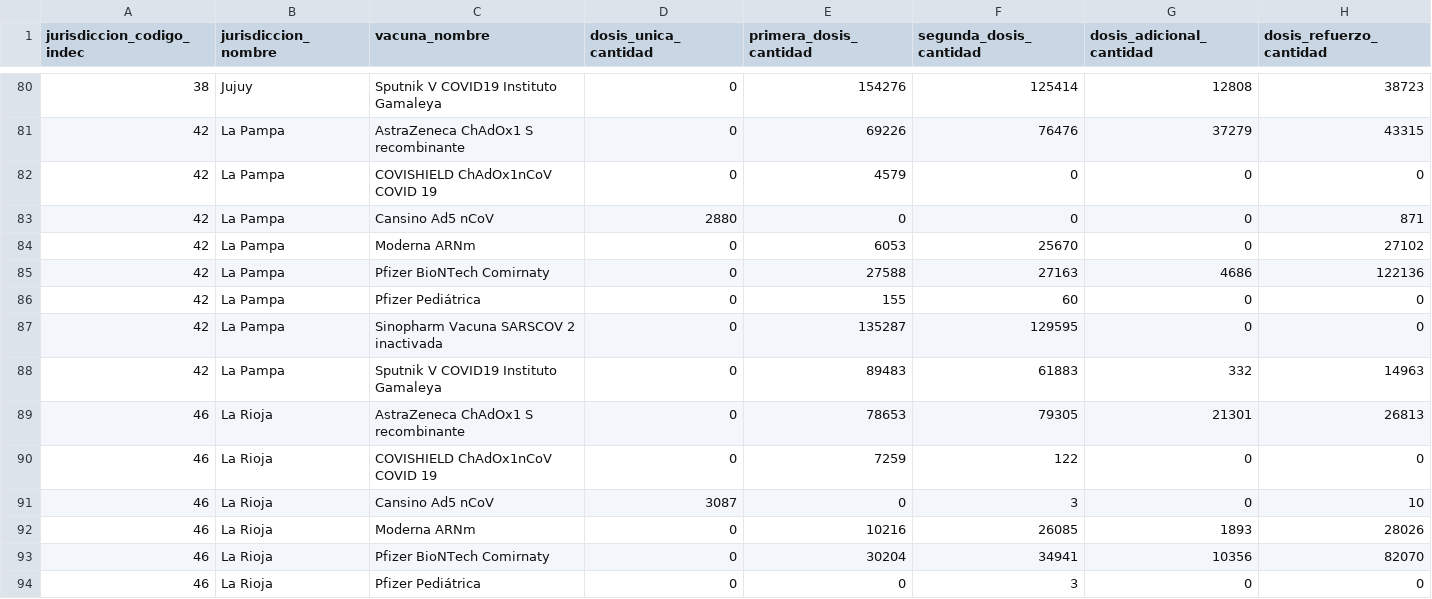
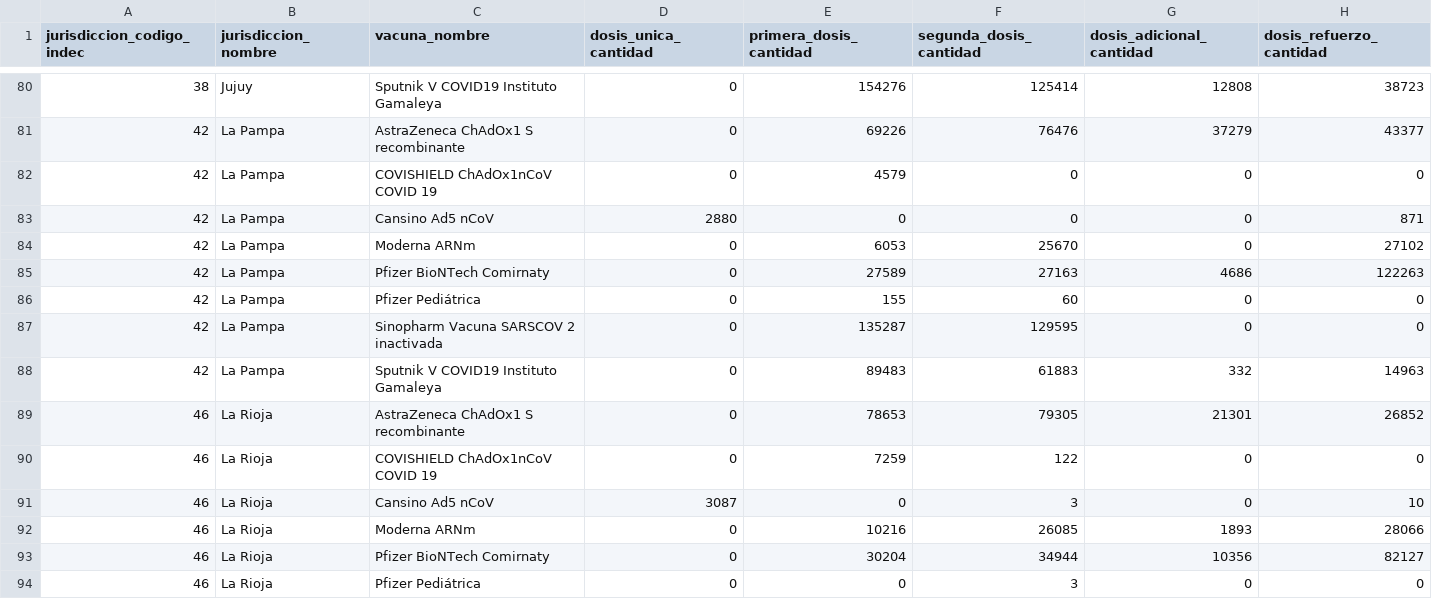
Before and after one commit to j-e-d/datosvacunas, a CSV file: Covid19VacunasAgrupadas.csv, drawn as a sheet; only a part is shown, gaps mark what is left out; the diff covers the shown part only.

```diff
--- a/Covid19VacunasAgrupadas.csv
+++ b/Covid19VacunasAgrupadas.csv
@@ -80,3 +80,3 @@
 "38","Jujuy","Sputnik V COVID19 Instituto Gamaleya",0,154276,125414,12808,38723
-"42","La Pampa","AstraZeneca ChAdOx1 S recombinante",0,69226,76476,37279,43315
+"42","La Pampa","AstraZeneca ChAdOx1 S recombinante",0,69226,76476,37279,43377
 "42","La Pampa","COVISHIELD ChAdOx1nCoV COVID 19",0,4579,0,0,0
@@ -84,3 +84,3 @@
 "42","La Pampa","Moderna ARNm",0,6053,25670,0,27102
-"42","La Pampa","Pfizer BioNTech Comirnaty",0,27588,27163,4686,122136
+"42","La Pampa","Pfizer BioNTech Comirnaty",0,27589,27163,4686,122263
 "42","La Pampa","Pfizer Pediátrica",0,155,60,0,0
@@ -88,7 +88,7 @@
 "42","La Pampa","Sputnik V COVID19 Instituto Gamaleya",0,89483,61883,332,14963
-"46","La Rioja","AstraZeneca ChAdOx1 S recombinante",0,78653,79305,21301,26813
+"46","La Rioja","AstraZeneca ChAdOx1 S recombinante",0,78653,79305,21301,26852
 "46","La Rioja","COVISHIELD ChAdOx1nCoV COVID 19",0,7259,122,0,0
 "46","La Rioja","Cansino Ad5 nCoV",3087,0,3,0,10
-"46","La Rioja","Moderna ARNm",0,10216,26085,1893,28026
-"46","La Rioja","Pfizer BioNTech Comirnaty",0,30204,34941,10356,82070
+"46","La Rioja","Moderna ARNm",0,10216,26085,1893,28066
+"46","La Rioja","Pfizer BioNTech Comirnaty",0,30204,34944,10356,82127
 "46","La Rioja","Pfizer Pediátrica",0,0,3,0,0
```
Also changed, not shown: 150 edited cells elsewhere in this file, 1 other file.
